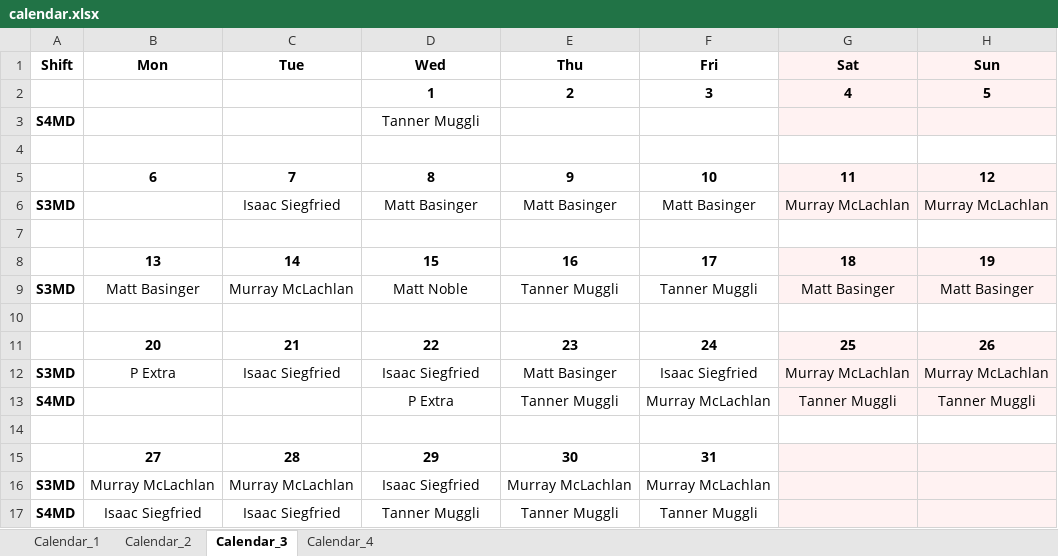
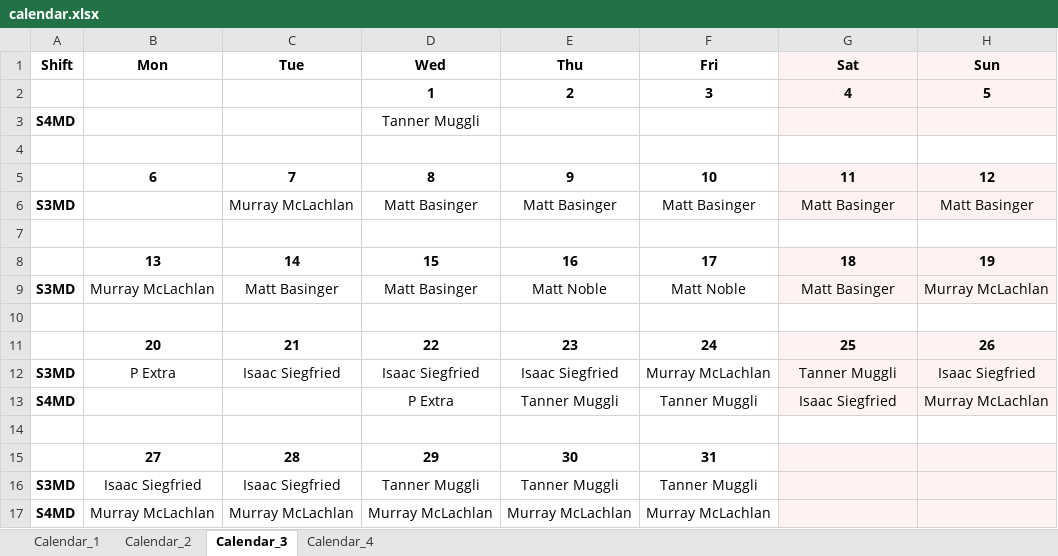
Before and after one commit to sapperberet/scheduling-webapp, an Excel workbook: Result_14/Result_1/calendar.xlsx, sheet Calendar_3, drawn as a sheet; values as stored, in another font and other column widths than the file's, no borders; removed rows and columns are numbered as before the commit, all else as after; the diff names each change by its address in the sheet, - before the commit and + after, or states it on an @@ line.

```diff
--- a/Result_14/Result_1/calendar.xlsx (sheet Calendar_3)
+++ b/Result_14/Result_1/calendar.xlsx (sheet Calendar_3)
-C6 (Tue): Isaac Siegfried
+C6 (Tue): Murray McLachlan
-G6 (Sat): Murray McLachlan
+G6 (Sat): Matt Basinger
-H6 (Sun): Murray McLachlan
+H6 (Sun): Matt Basinger
-B9 (Mon): Matt Basinger
+B9 (Mon): Murray McLachlan
-C9 (Tue): Murray McLachlan
+C9 (Tue): Matt Basinger
-D9 (Wed): Matt Noble
+D9 (Wed): Matt Basinger
-E9 (Thu): Tanner Muggli
+E9 (Thu): Matt Noble
-F9 (Fri): Tanner Muggli
+F9 (Fri): Matt Noble
-H9 (Sun): Matt Basinger
+H9 (Sun): Murray McLachlan
-E12 (Thu): Matt Basinger
+E12 (Thu): Isaac Siegfried
-F12 (Fri): Isaac Siegfried
+F12 (Fri): Murray McLachlan
-G12 (Sat): Murray McLachlan
+G12 (Sat): Tanner Muggli
-H12 (Sun): Murray McLachlan
+H12 (Sun): Isaac Siegfried
-F13 (Fri): Murray McLachlan
+F13 (Fri): Tanner Muggli
-G13 (Sat): Tanner Muggli
+G13 (Sat): Isaac Siegfried
-H13 (Sun): Tanner Muggli
+H13 (Sun): Murray McLachlan
-row 16: S3MD | Murray McLachlan | Murray McLachlan | Isaac Siegfried | Murray McLachlan | Murray McLachlan
-A16 (Shift): S4MD
+A16 (Shift): S3MD
+row 17: S4MD | Murray McLachlan | Murray McLachlan | Murray McLachlan | Murray McLachlan | Murray McLachlan
```
Also changed, not shown: sheet Calendar_4, sheet Calendar_2, sheet Calendar_1, Result_14/Result_1/hospital_schedule.xlsx, Result_14/Result_1/schedules.xlsx, 5 other files.
